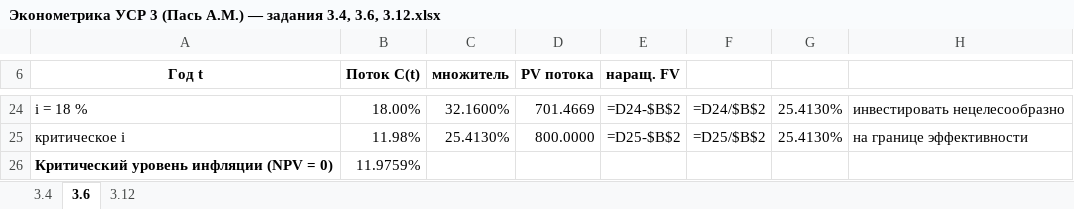
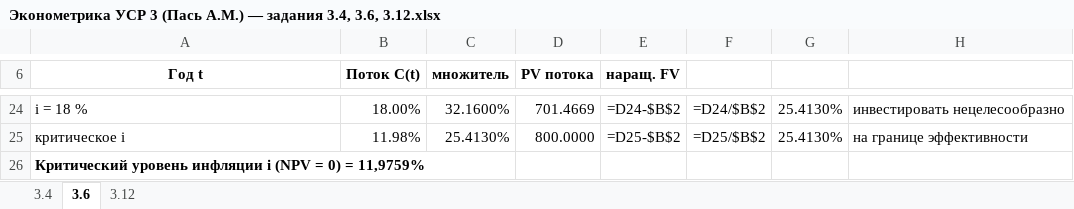
Before and after one commit to Tosicf/Verich, an Excel workbook: outputs/Эконометрика УСР 3 (Пась А.М.) — задания 3.4, 3.6, 3.12.xlsx, sheet 3.6, drawn as a sheet; only a part is shown, gaps mark what is left out; values as stored, in another font and other column widths than the file's, no borders; formulas without a stored value are shown as written; removed rows and columns are numbered as before the commit, all else as after; the diff names each change by its address in the sheet, - before the commit and + after, or states it on an @@ line.

Commit message:
Кадры Excel: подпись больше не налезает на значения, NPV в 3.12 считается живым SUMPRODUCT по строке множителей
- рендер (make_invest_screenshots.py) теперь льёт текстовую подпись вправо по
  пустым ячейкам, как Excel, и затирает под ней сетку;
- «Критический уровень инфляции i = 40,6986 %» — объединённая ячейка A:D на
  листах 3.4 и 3.6 (раньше текст перекрывал значение);
- i и r в таблице вариантов показываем с 4 знаками (40,6986 % вместо 40,70 %),
  чтобы кадр совпадал с формулой (4) в отчёте;
- на листе 3.12 NPV проекта = SUMPRODUCT(B:F строки потока; : строки
  дисконтеров) — значение в книге теперь вычисляется, а не вписано; проверено
  xlcalc: все шесть NPV и Σ NPV·x = 117,8096 совпадают с solve_invest.py.

Co-authored-by: arena-agent <297053741+arena-agent@users.noreply.github.com>

```diff
--- a/outputs/Эконометрика УСР 3 (Пась А.М.) — задания 3.4, 3.6, 3.12.xlsx (sheet 3.6)
+++ b/outputs/Эконометрика УСР 3 (Пась А.М.) — задания 3.4, 3.6, 3.12.xlsx (sheet 3.6)
-row 26: Критический уровень инфляции (NPV = 0) | 11.9759%
+row 26: Критический уровень инфляции i (NPV = 0) = 11,9759%
```
Also changed, not shown: sheet 3.4, sheet 3.12, 15 other files.
